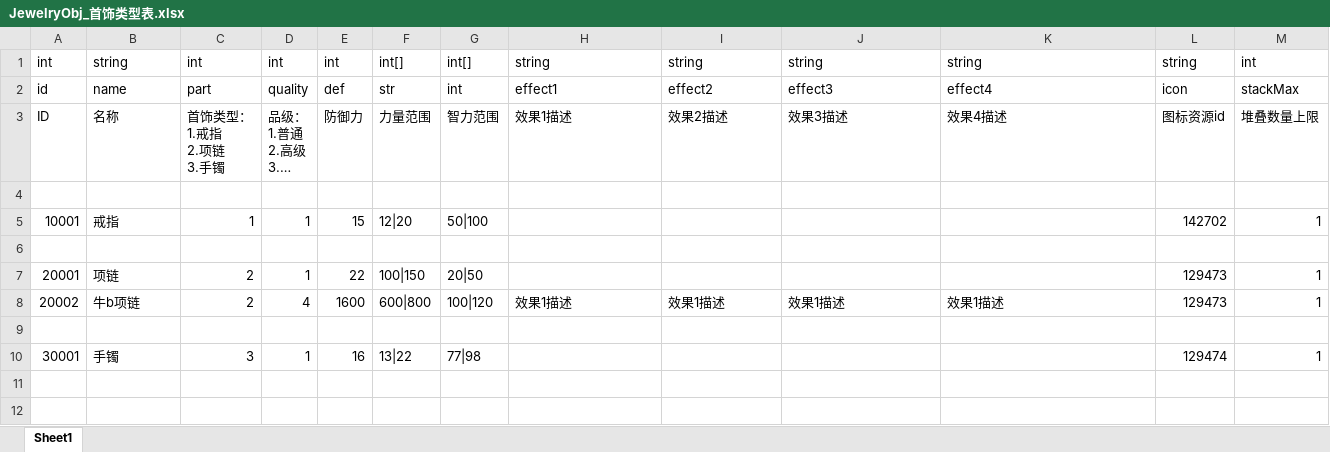
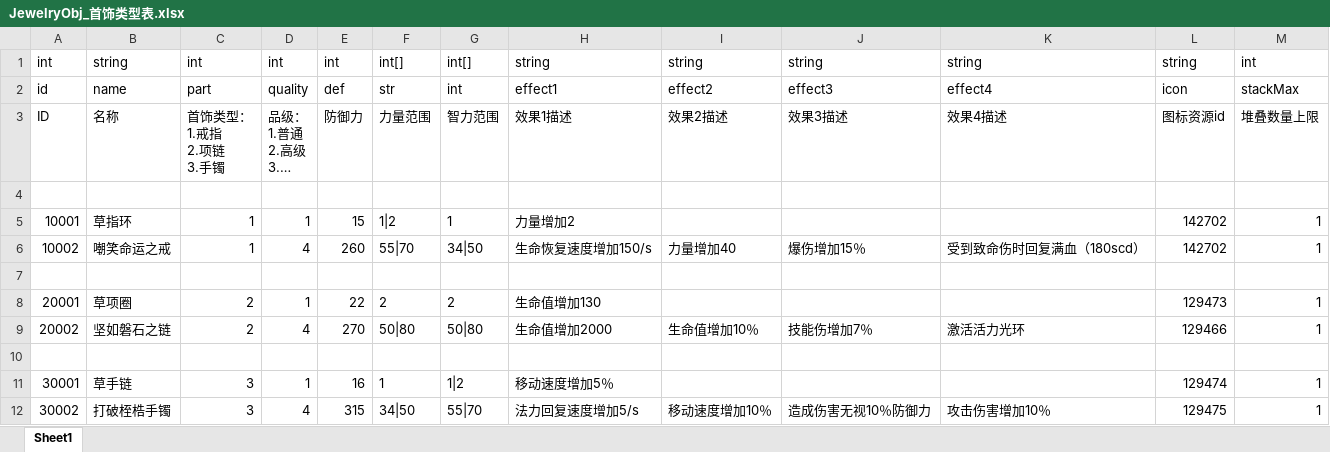
Before and after one commit to shishenbaiye/diurenmw, an Excel workbook: diurenmw/Excels/JewelryObj_首饰类型表.xlsx, sheet Sheet1, drawn as a sheet; long unchanged cells end in …; values as stored, in another font and other column widths than the file's, no borders; addresses are those after the commit; the diff names each change by its address in the sheet, - before the commit and + after, or states it on an @@ line.

```diff
--- a/diurenmw/Excels/JewelryObj_首饰类型表.xlsx (sheet Sheet1)
+++ b/diurenmw/Excels/JewelryObj_首饰类型表.xlsx (sheet Sheet1)
-B5: 戒指
+B5: 草指环
-F5: 12|20
+F5: 1|2
-G5: 50|100
+G5: 1
-H5: (empty)
+H5: 力量增加2
+row 6: 10002 | 嘲笑命运之戒 | 1 | 4 | 260 | 55|70 | 34|50 | 生命恢复速度增加150/s | 力量增加40 | 爆伤增加15％ | 受到致命伤时回复满血（180scd） | 142702 | 1
-B8: 项链
+B8: 草项圈
-F8: 100|150
+F8: 2
-G8: 20|50
+G8: 2
-H8: (empty)
+H8: 生命值增加130
-B9: 牛b项链
+B9: 坚如磐石之链
-E9: 1600
+E9: 270
-F9: 600|800
+F9: 50|80
-G9: 100|120
+G9: 50|80
-H9: 效果1描述
+H9: 生命值增加2000
-I9: 效果1描述
+I9: 生命值增加10％
-J9: 效果1描述
+J9: 技能伤增加7％
-K9: 效果1描述
+K9: 激活活力光环
-L9: 129473
+L9: 129466
-B11: 手镯
+B11: 草手链
-F11: 13|22
+F11: 1
-G11: 77|98
+G11: 1|2
-H11: (empty)
+H11: 移动速度增加5％
+row 12: 30002 | 打破桎梏手镯 | 3 | 4 | 315 | 34|50 | 55|70 | 法力回复速度增加5/s | 移动速度增加10％ | 造成伤害无视10％防御力 | 攻击伤害增加10％ | 129475 | 1
```
Also changed, not shown: diurenmw/Excels/ArmorObj_防具类型表.xlsx, diurenmw/Excels/SkillObj_技能表.xlsx, 1 other file.
